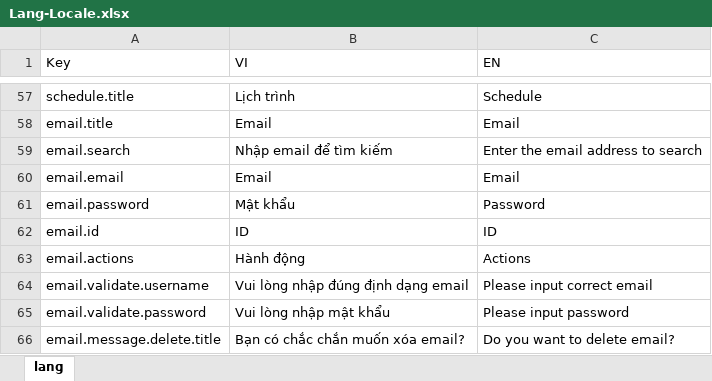
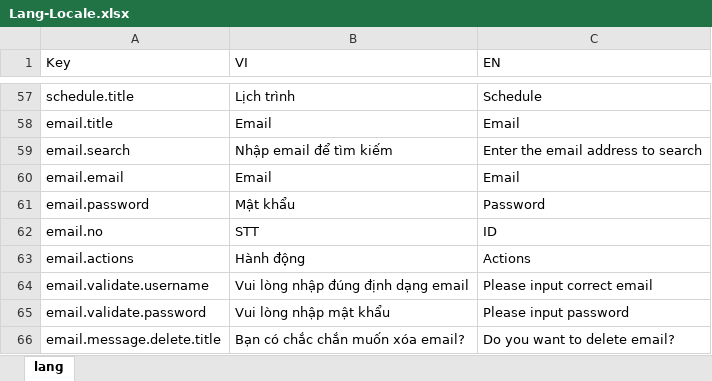
Before and after one commit to ngthotuan/project-email-marketing-fe, an Excel workbook: wording-parser/Lang-Locale.xlsx, sheet lang, drawn as a sheet; only a part is shown, gaps mark what is left out; values as stored, in another font and other column widths than the file's, no borders; removed rows and columns are numbered as before the commit, all else as after; the diff names each change by its address in the sheet, - before the commit and + after, or states it on an @@ line.

Commit message:
update email no

```diff
--- a/wording-parser/Lang-Locale.xlsx (sheet lang)
+++ b/wording-parser/Lang-Locale.xlsx (sheet lang)
-row 62: email.id | ID | ID
+row 62: email.no | STT | ID
```
Also changed, not shown: 5 other files.
